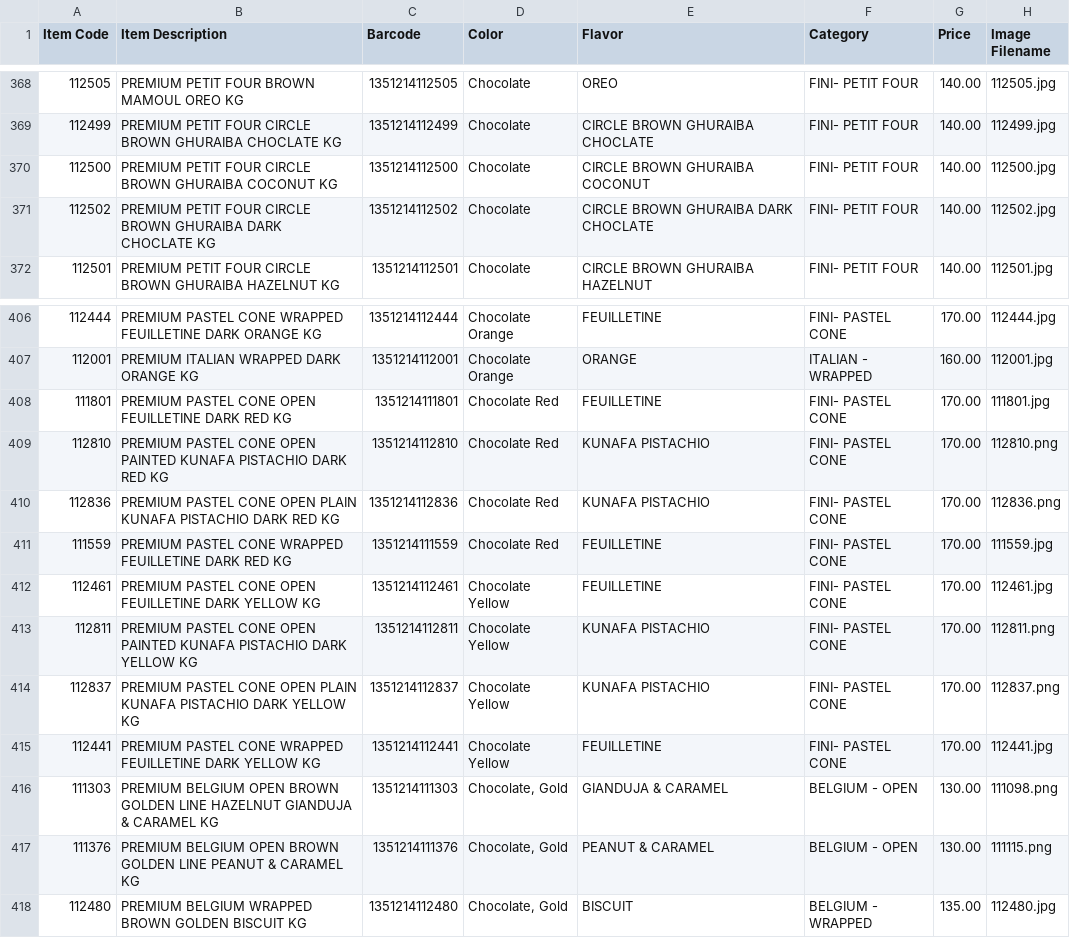
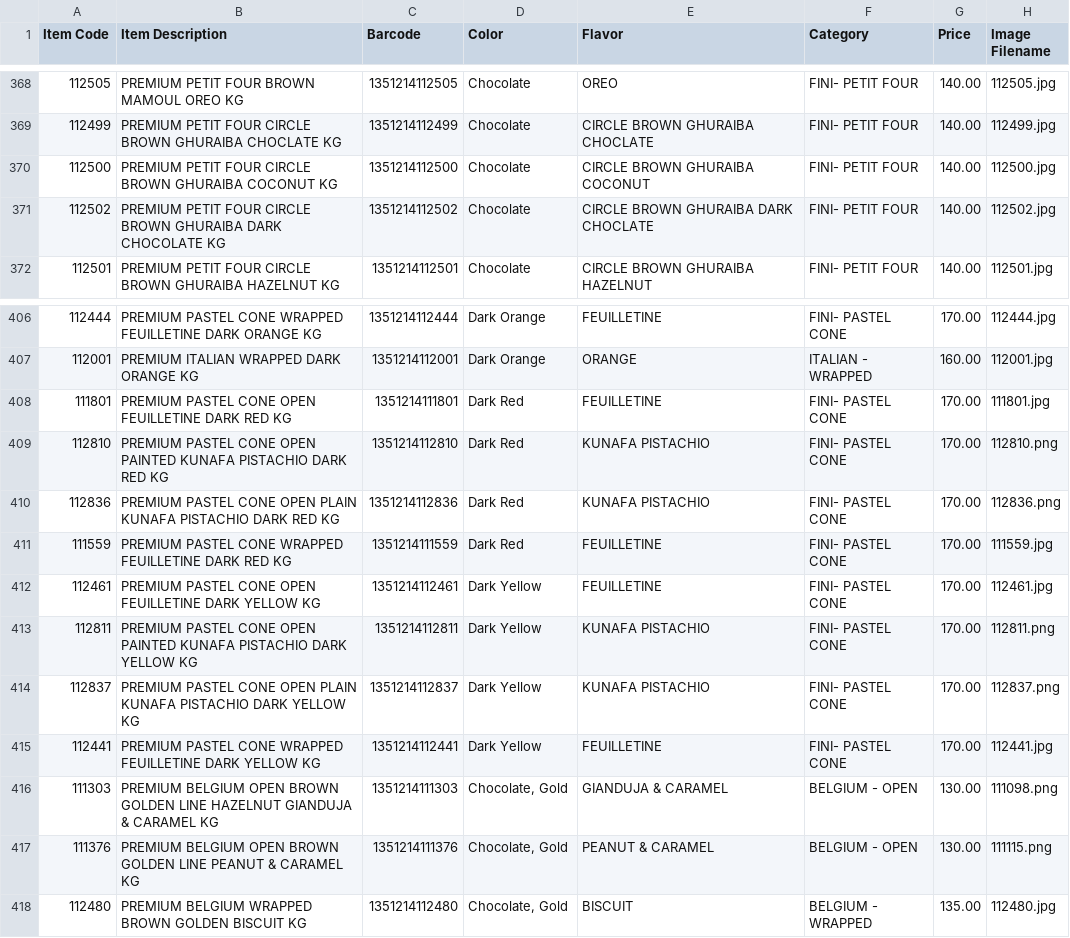
Before and after one commit to inventory-choco/inventory-catalogue-website, a CSV file: inventory_data.csv, drawn as a sheet; only a part is shown, gaps mark what is left out; the diff covers the shown part only.

```diff
--- a/inventory_data.csv
+++ b/inventory_data.csv
@@ -370,3 +370,3 @@
 112500,PREMIUM PETIT FOUR CIRCLE BROWN GHURAIBA COCONUT KG,1351214112500,Chocolate,CIRCLE BROWN GHURAIBA COCONUT,FINI- PETIT FOUR,140.00,112500.jpg
-112502,PREMIUM PETIT FOUR CIRCLE BROWN GHURAIBA DARK CHOCLATE KG,1351214112502,Chocolate,CIRCLE BROWN GHURAIBA DARK CHOCLATE,FINI- PETIT FOUR,140.00,112502.jpg
+112502,PREMIUM PETIT FOUR CIRCLE BROWN GHURAIBA DARK CHOCOLATE KG,1351214112502,Chocolate,CIRCLE BROWN GHURAIBA DARK CHOCLATE,FINI- PETIT FOUR,140.00,112502.jpg
 112501,PREMIUM PETIT FOUR CIRCLE BROWN GHURAIBA HAZELNUT KG,1351214112501,Chocolate,CIRCLE BROWN GHURAIBA HAZELNUT,FINI- PETIT FOUR,140.00,112501.jpg
@@ -406,11 +406,11 @@
-112444,PREMIUM PASTEL CONE WRAPPED FEUILLETINE DARK ORANGE KG,1351214112444,Chocolate Orange,FEUILLETINE,FINI- PASTEL CONE,170.00,112444.jpg
-112001,PREMIUM ITALIAN WRAPPED DARK ORANGE KG,1351214112001,Chocolate Orange,ORANGE,ITALIAN - WRAPPED,160.00,112001.jpg
-111801,PREMIUM PASTEL CONE OPEN FEUILLETINE DARK RED KG,1351214111801,Chocolate Red,FEUILLETINE,FINI- PASTEL CONE,170.00,111801.jpg
-112810,PREMIUM PASTEL CONE OPEN PAINTED KUNAFA PISTACHIO DARK RED KG,1351214112810,Chocolate Red,KUNAFA PISTACHIO,FINI- PASTEL CONE,170.00,112810.png
-112836,PREMIUM PASTEL CONE OPEN PLAIN KUNAFA PISTACHIO DARK RED KG,1351214112836,Chocolate Red,KUNAFA PISTACHIO,FINI- PASTEL CONE,170.00,112836.png
-111559,PREMIUM PASTEL CONE WRAPPED FEUILLETINE DARK RED KG,1351214111559,Chocolate Red,FEUILLETINE,FINI- PASTEL CONE,170.00,111559.jpg
-112461,PREMIUM PASTEL CONE OPEN FEUILLETINE DARK YELLOW KG,1351214112461,Chocolate Yellow,FEUILLETINE,FINI- PASTEL CONE,170.00,112461.jpg
-112811,PREMIUM PASTEL CONE OPEN PAINTED KUNAFA PISTACHIO DARK YELLOW KG,1351214112811,Chocolate Yellow,KUNAFA PISTACHIO,FINI- PASTEL CONE,170.00,112811.png
-112837,PREMIUM PASTEL CONE OPEN PLAIN KUNAFA PISTACHIO DARK YELLOW KG,1351214112837,Chocolate Yellow,KUNAFA PISTACHIO,FINI- PASTEL CONE,170.00,112837.png
-112441,PREMIUM PASTEL CONE WRAPPED FEUILLETINE DARK YELLOW KG,1351214112441,Chocolate Yellow,FEUILLETINE,FINI- PASTEL CONE,170.00,112441.jpg
+112444,PREMIUM PASTEL CONE WRAPPED FEUILLETINE DARK ORANGE KG,1351214112444,Dark Orange,FEUILLETINE,FINI- PASTEL CONE,170.00,112444.jpg
+112001,PREMIUM ITALIAN WRAPPED DARK ORANGE KG,1351214112001,Dark Orange,ORANGE,ITALIAN - WRAPPED,160.00,112001.jpg
+111801,PREMIUM PASTEL CONE OPEN FEUILLETINE DARK RED KG,1351214111801,Dark Red,FEUILLETINE,FINI- PASTEL CONE,170.00,111801.jpg
+112810,PREMIUM PASTEL CONE OPEN PAINTED KUNAFA PISTACHIO DARK RED KG,1351214112810,Dark Red,KUNAFA PISTACHIO,FINI- PASTEL CONE,170.00,112810.png
+112836,PREMIUM PASTEL CONE OPEN PLAIN KUNAFA PISTACHIO DARK RED KG,1351214112836,Dark Red,KUNAFA PISTACHIO,FINI- PASTEL CONE,170.00,112836.png
+111559,PREMIUM PASTEL CONE WRAPPED FEUILLETINE DARK RED KG,1351214111559,Dark Red,FEUILLETINE,FINI- PASTEL CONE,170.00,111559.jpg
+112461,PREMIUM PASTEL CONE OPEN FEUILLETINE DARK YELLOW KG,1351214112461,Dark Yellow,FEUILLETINE,FINI- PASTEL CONE,170.00,112461.jpg
+112811,PREMIUM PASTEL CONE OPEN PAINTED KUNAFA PISTACHIO DARK YELLOW KG,1351214112811,Dark Yellow,KUNAFA PISTACHIO,FINI- PASTEL CONE,170.00,112811.png
+112837,PREMIUM PASTEL CONE OPEN PLAIN KUNAFA PISTACHIO DARK YELLOW KG,1351214112837,Dark Yellow,KUNAFA PISTACHIO,FINI- PASTEL CONE,170.00,112837.png
+112441,PREMIUM PASTEL CONE WRAPPED FEUILLETINE DARK YELLOW KG,1351214112441,Dark Yellow,FEUILLETINE,FINI- PASTEL CONE,170.00,112441.jpg
 111303,PREMIUM BELGIUM OPEN BROWN GOLDEN LINE HAZELNUT GIANDUJA & CARAMEL KG,1351214111303,"Chocolate, Gold",GIANDUJA & CARAMEL,BELGIUM - OPEN,130.00,111098.png
```
Also changed, not shown: 27 edited cells elsewhere in this file.
